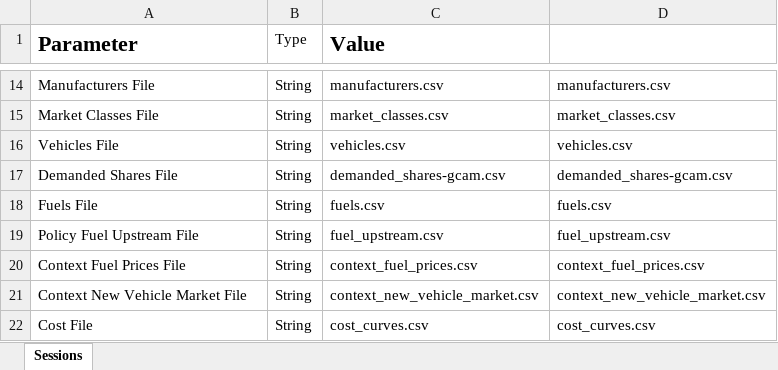
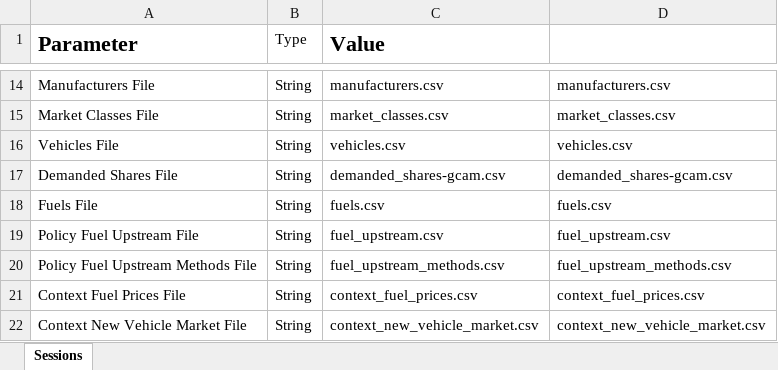
Before and after one commit to USEPA/EPA_OMEGA_Model, an Excel workbook: usepa_omega2/test_inputs/multiple_session_batch.xlsx, sheet Sessions, drawn as a sheet; only a part is shown, gaps mark what is left out; the shorter side is filled out with more unchanged rows; values as stored, in another font and other column widths than the file's, no borders; the diff names each change by its address in the sheet, - before the commit and + after, or states it on an @@ line.

Commit message:
working on fuel upstream calculation method selection

```diff
--- a/usepa_omega2/test_inputs/multiple_session_batch.xlsx (sheet Sessions)
+++ b/usepa_omega2/test_inputs/multiple_session_batch.xlsx (sheet Sessions)
+row 20: Policy Fuel Upstream Methods File | String | fuel_upstream_methods.csv | fuel_upstream_methods.csv
```
Also changed, not shown: usepa_omega2/test_inputs/single_session_batch.xlsx, 9 other files.
